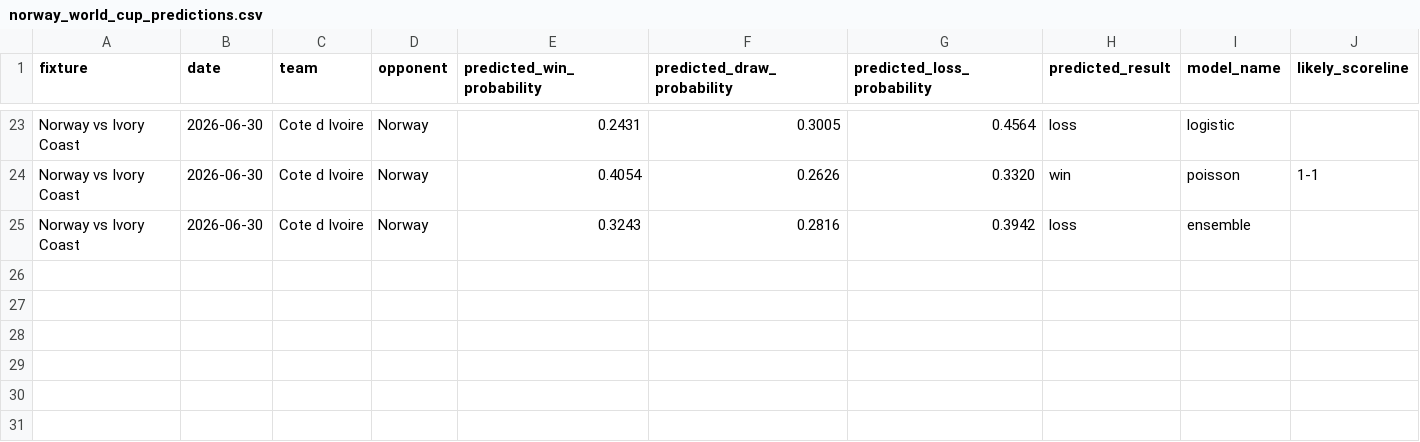
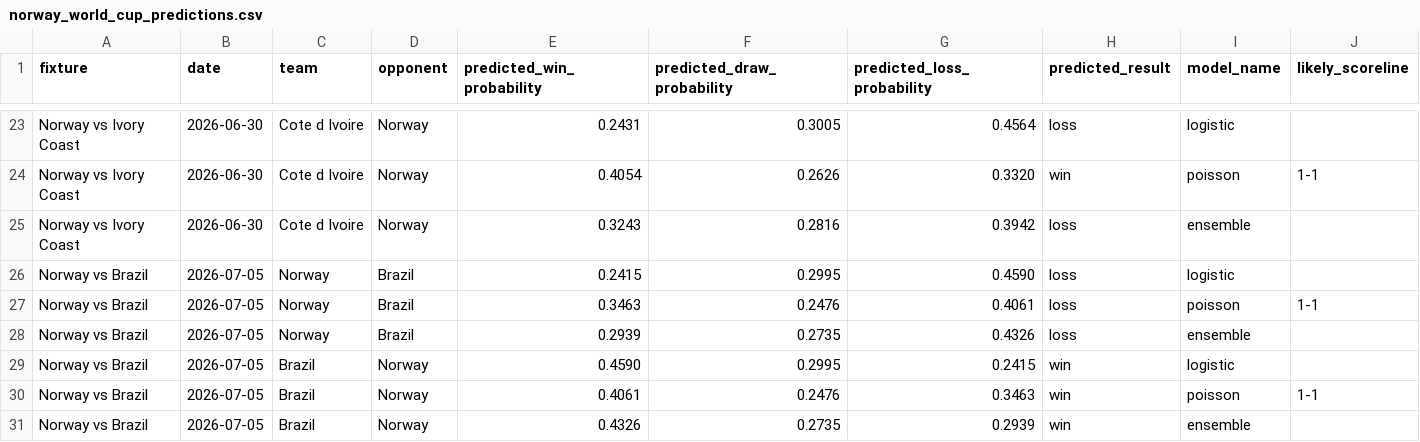
Before and after one commit to karosj/norway-wc-predictions, a CSV file: data/outputs/norway_world_cup_predictions.csv, drawn as a sheet; only a part is shown, gaps mark what is left out.

Commit message:
add norway vs brazil pred

```diff
--- a/data/outputs/norway_world_cup_predictions.csv
+++ b/data/outputs/norway_world_cup_predictions.csv
@@ -25 +25,7 @@ Norway vs Ivory Coast,2026-06-30,Cote d Ivoire,Norway,0.4054,0.2626,0.3320,win,p
 Norway vs Ivory Coast,2026-06-30,Cote d Ivoire,Norway,0.3243,0.2816,0.3942,loss,ensemble,
+Norway vs Brazil,2026-07-05,Norway,Brazil,0.2415,0.2995,0.4590,loss,logistic,
+Norway vs Brazil,2026-07-05,Norway,Brazil,0.3463,0.2476,0.4061,loss,poisson,1-1
+Norway vs Brazil,2026-07-05,Norway,Brazil,0.2939,0.2735,0.4326,loss,ensemble,
+Norway vs Brazil,2026-07-05,Brazil,Norway,0.4590,0.2995,0.2415,win,logistic,
+Norway vs Brazil,2026-07-05,Brazil,Norway,0.4061,0.2476,0.3463,win,poisson,1-1
+Norway vs Brazil,2026-07-05,Brazil,Norway,0.4326,0.2735,0.2939,win,ensemble,
```
Also changed, not shown: 1 other file.
